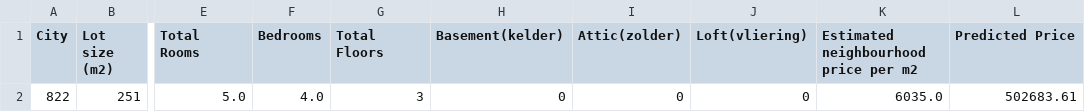
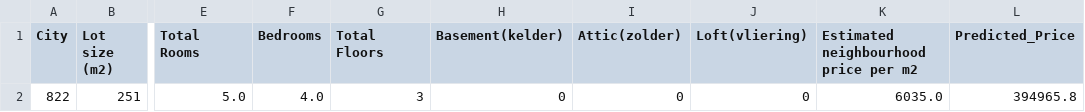
Before and after one commit to Eiragardner/Project2-2, a CSV file: predicted_prices.csv, drawn as a sheet; only a part is shown, gaps mark what is left out; the diff names each change by its address in the sheet, - before the commit and + after, or states it on an @@ line.

```diff
--- a/predicted_prices.csv
+++ b/predicted_prices.csv
-L1: Predicted Price
+L1: Predicted_Price
-L2 (Predicted_Price): 502683.61
+L2 (Predicted_Price): 394965.8
```
Also changed, not shown: 3 other files.
